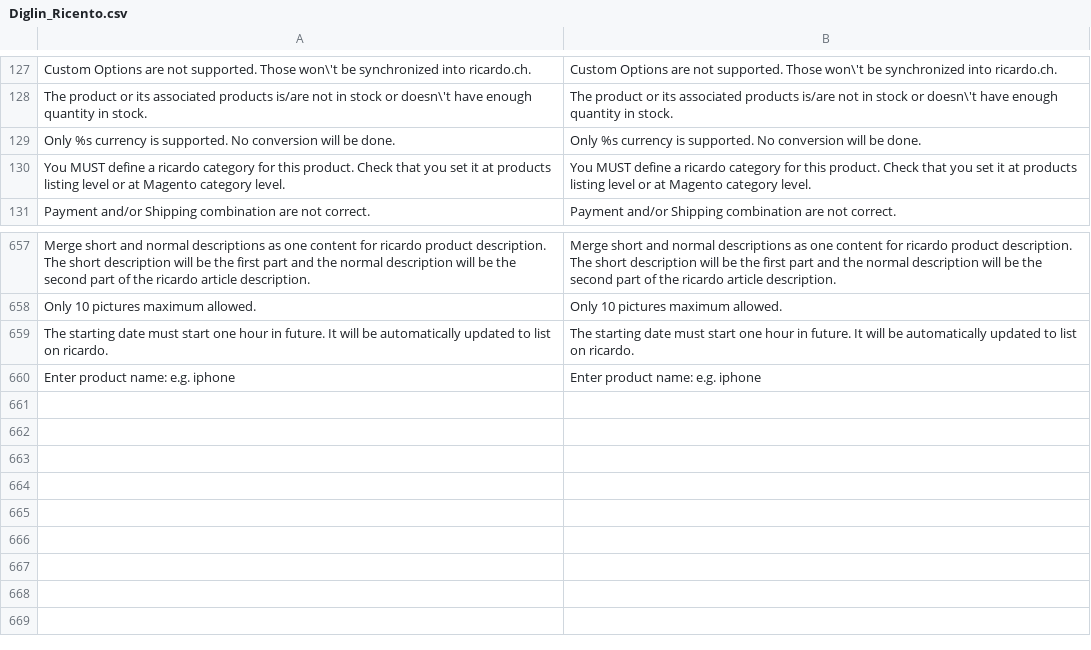
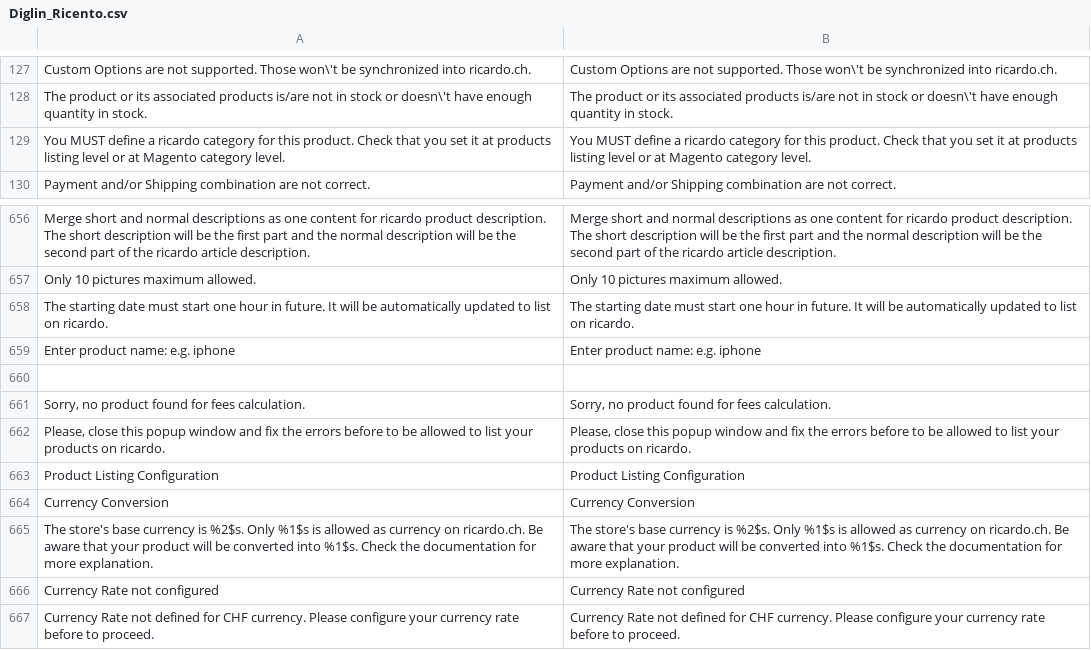
Before and after one commit to diglin/Diglin_Ricardo, a CSV file: src/app/locale/fr_FR/Diglin_Ricento.csv, drawn as a sheet; only a part is shown, gaps mark what is left out.

Commit message:
Render price in multi currencies when it's relevant, show warning message about currency rates when it's relevant, convert price from currency to CHF when pushing on ricardo, create order in CHF when importing order from ricardo into Magento, add currency validation at product item level, update translation files

```diff
--- a/src/app/locale/fr_FR/Diglin_Ricento.csv
+++ b/src/app/locale/fr_FR/Diglin_Ricento.csv
@@ -128,3 +128,2 @@
 "The product or its associated products is/are not in stock or doesn\'t have enough quantity in stock.","The product or its associated products is/are not in stock or doesn\'t have enough quantity in stock."
-"Only %s currency is supported. No conversion will be done.","Only %s currency is supported. No conversion will be done."
 "You MUST define a ricardo category for this product. Check that you set it at products listing level or at Magento category level.","You MUST define a ricardo category for this product. Check that you set it at products listing level or at Magento category level."
@@ -660 +659,9 @@
 "Enter product name: e.g. iphone","Enter product name: e.g. iphone"
+
+"Sorry, no product found for fees calculation.","Sorry, no product found for fees calculation."
+"Please, close this popup window and fix the errors before to be allowed to list your products on ricardo.","Please, close this popup window and fix the errors before to be allowed to list your products on ricardo."
+"Product Listing Configuration","Product Listing Configuration"
+"Currency Conversion","Currency Conversion"
+"The store's base currency is %2$s. Only %1$s is allowed as currency on ricardo.ch. Be aware that your product will be converted into %1$s. Check the documentation for more explanation.","The store's base currency is %2$s. Only %1$s is allowed as currency on ricardo.ch. Be aware that your product will be converted into %1$s. Check the documentation for more explanation."
+"Currency Rate not configured","Currency Rate not configured"
+"Currency Rate not defined for CHF currency. Please configure your currency rate before to proceed.","Currency Rate not defined for CHF currency. Please configure your currency rate before to proceed."
```
Also changed, not shown: src/app/locale/de_CH/Diglin_Ricento.csv, src/app/locale/de_DE/Diglin_Ricento.csv, 15 other files.
